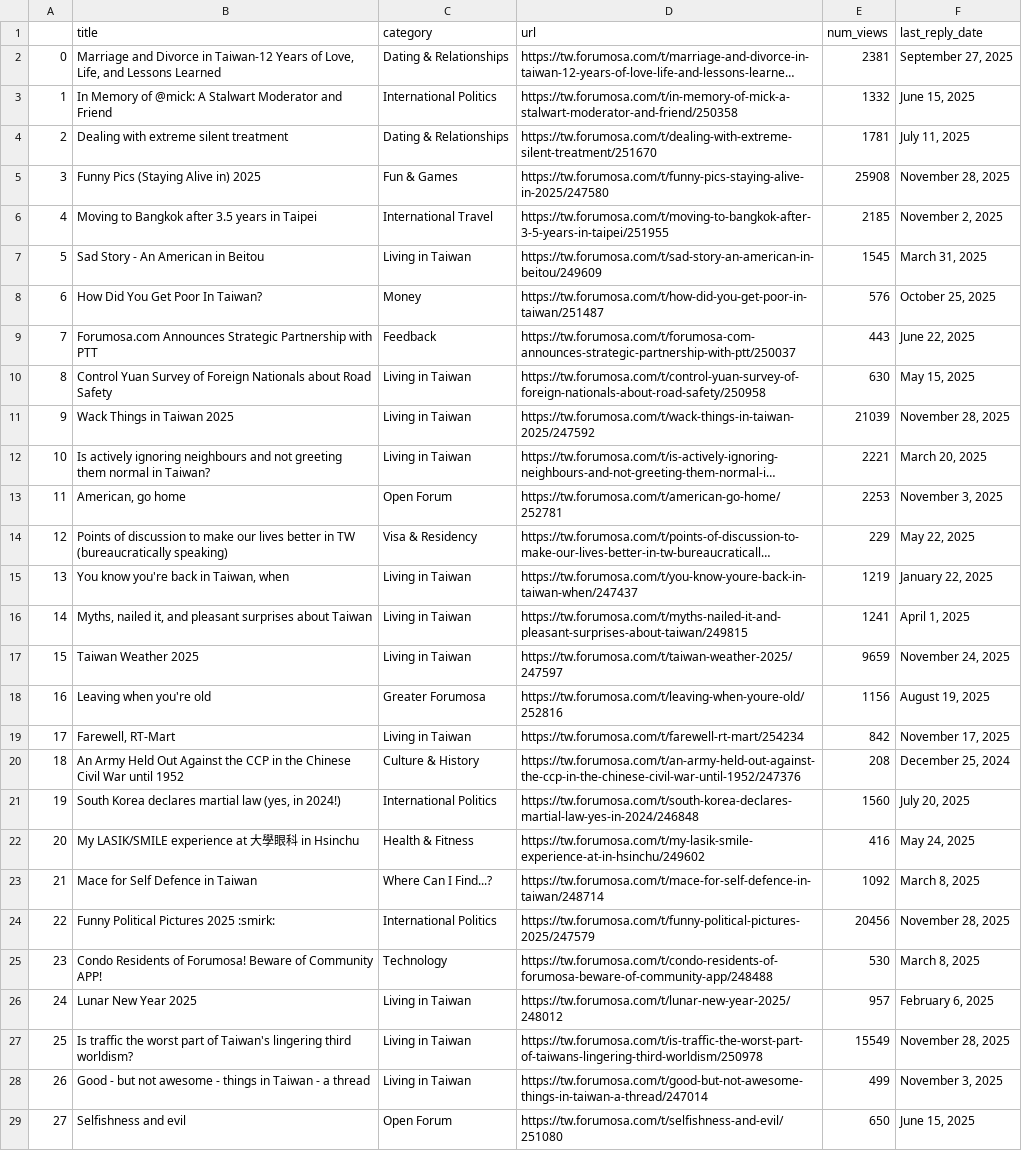
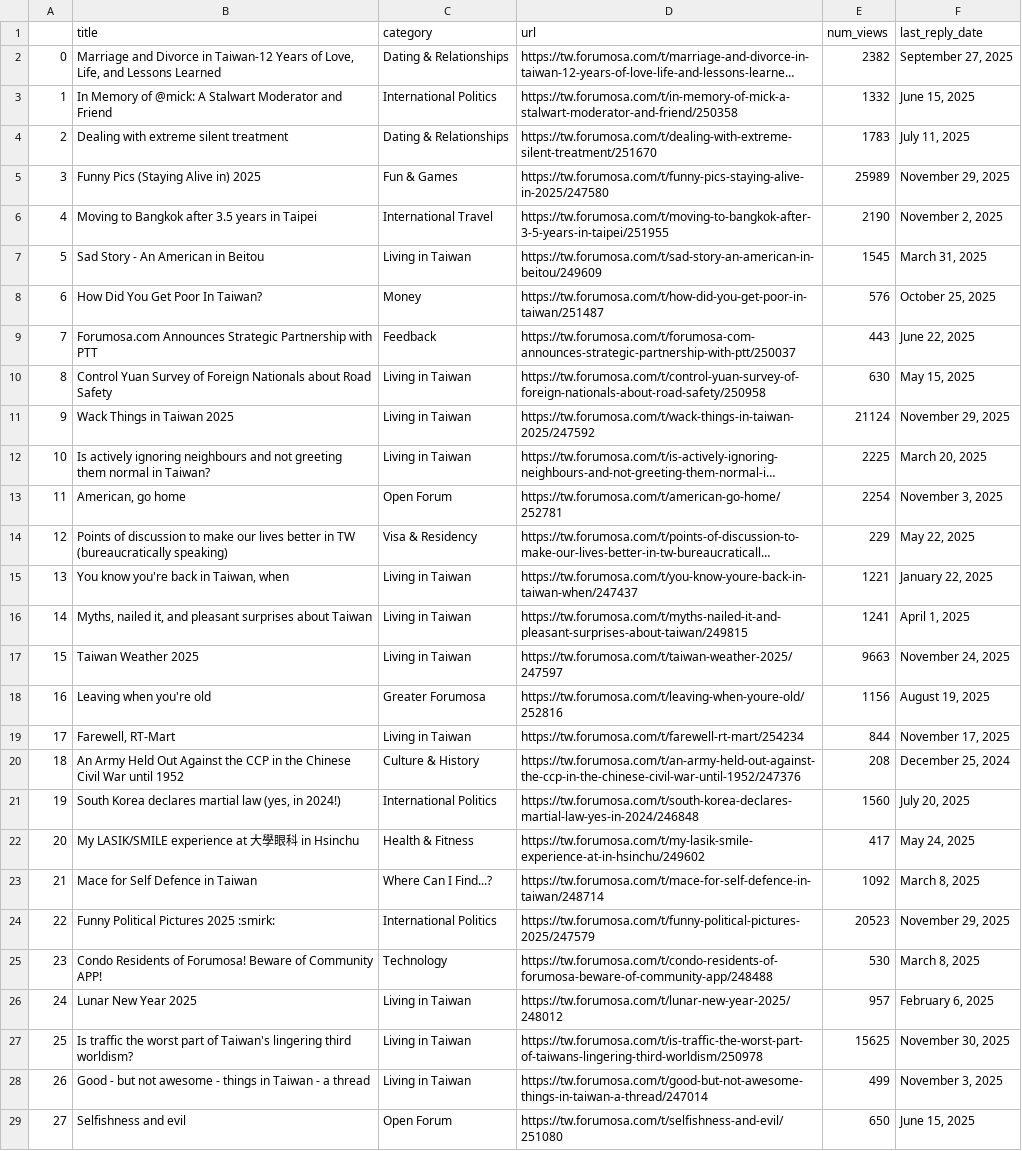
Before and after one commit to ssaanndwich/scrape-forumosa, a CSV file: forumosa-top-posts.csv, drawn as a sheet; only a part is shown; long unchanged cells end in …; the diff covers the shown part only; the diff names each change by its address in the sheet, - before the commit and + after, or states it on an @@ line.

```diff
--- a/forumosa-top-posts.csv
+++ b/forumosa-top-posts.csv
-E2 (num_views): 2381
+E2 (num_views): 2382
-E4 (num_views): 1781
+E4 (num_views): 1783
-E5 (num_views): 25908
+E5 (num_views): 25989
-F5 (last_reply_date): November 28, 2025
+F5 (last_reply_date): November 29, 2025
-E6 (num_views): 2185
+E6 (num_views): 2190
-E11 (num_views): 21039
+E11 (num_views): 21124
-F11 (last_reply_date): November 28, 2025
+F11 (last_reply_date): November 29, 2025
-E12 (num_views): 2221
+E12 (num_views): 2225
-E13 (num_views): 2253
+E13 (num_views): 2254
-E15 (num_views): 1219
+E15 (num_views): 1221
-E17 (num_views): 9659
+E17 (num_views): 9663
-E19 (num_views): 842
+E19 (num_views): 844
-E22 (num_views): 416
+E22 (num_views): 417
-E24 (num_views): 20456
+E24 (num_views): 20523
-F24 (last_reply_date): November 28, 2025
+F24 (last_reply_date): November 29, 2025
-E27 (num_views): 15549
+E27 (num_views): 15625
-F27 (last_reply_date): November 28, 2025
+F27 (last_reply_date): November 30, 2025
```
Also changed, not shown: 14 edited cells elsewhere in this file.
